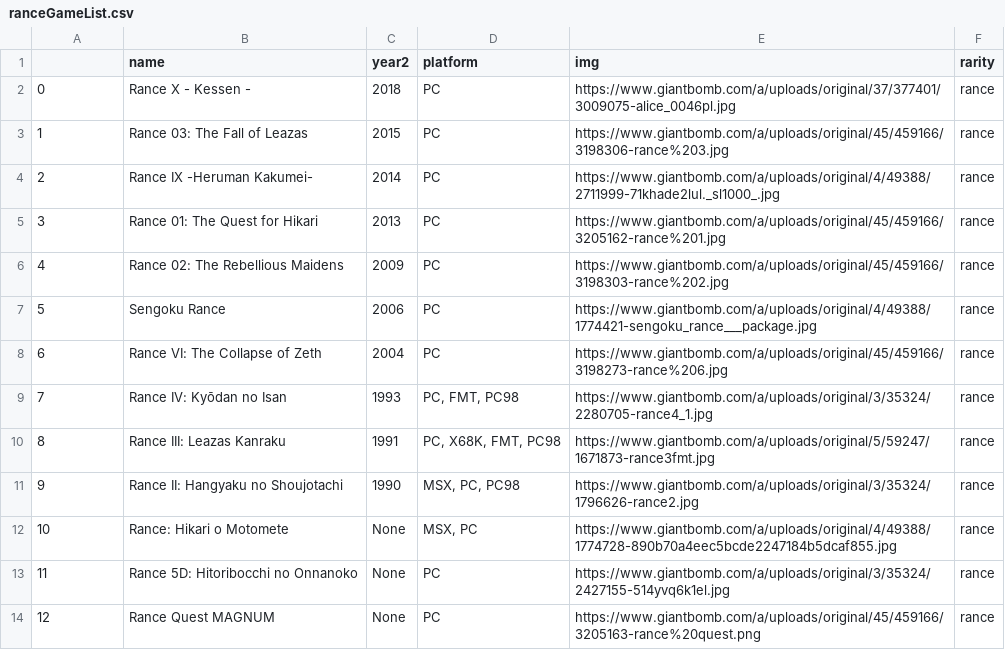
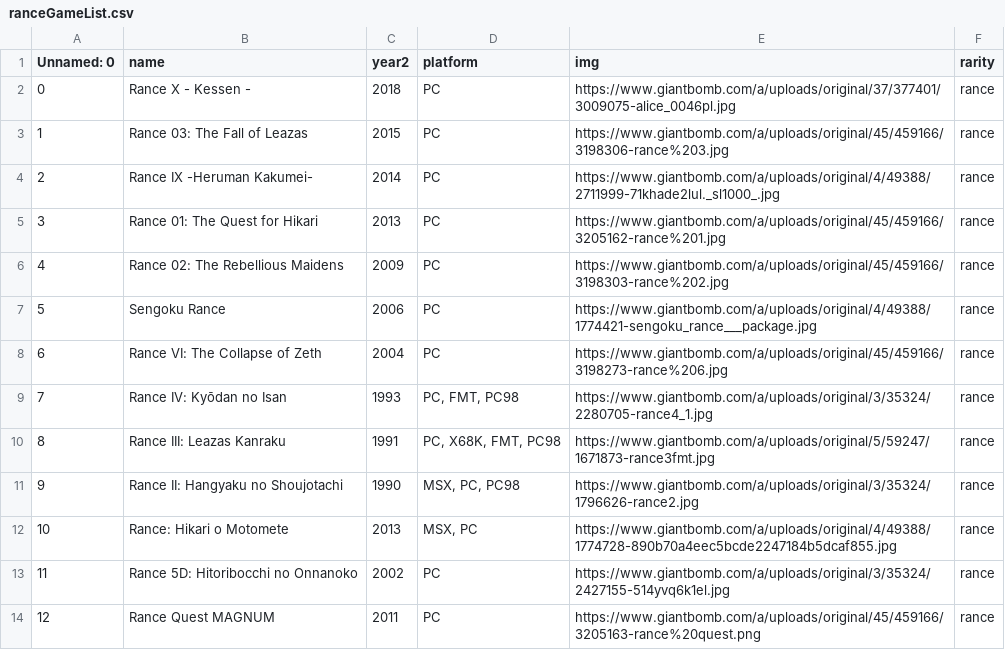
Before and after one commit to gregknothe/OBS-Stuff, a CSV file: ranceGameList.csv, drawn as a sheet.

```diff
--- a/ranceGameList.csv
+++ b/ranceGameList.csv
@@ -1,2 +1,2 @@
-|name|year2|platform|img|rarity
+Unnamed: 0|name|year2|platform|img|rarity
 0|Rance X - Kessen -|2018|PC|https://www.giantbomb.com/a/uploads/original/37/377401/3009075-alice_0046pl.jpg|rance
@@ -11,4 +11,4 @@
 9|Rance II: Hangyaku no Shoujotachi|1990|MSX, PC, PC98|https://www.giantbomb.com/a/uploads/original/3/35324/1796626-rance2.jpg|rance
-10|Rance: Hikari o Motomete|None|MSX, PC|https://www.giantbomb.com/a/uploads/original/4/49388/1774728-890b70a4eec5bcde2247184b5dcaf855.jpg|rance
-11|Rance 5D: Hitoribocchi no Onnanoko|None|PC|https://www.giantbomb.com/a/uploads/original/3/35324/2427155-514yvq6k1el.jpg|rance
-12|Rance Quest MAGNUM |None|PC|https://www.giantbomb.com/a/uploads/original/45/459166/3205163-rance%20quest.png|rance
+10|Rance: Hikari o Motomete|2013|MSX, PC|https://www.giantbomb.com/a/uploads/original/4/49388/1774728-890b70a4eec5bcde2247184b5dcaf855.jpg|rance
+11|Rance 5D: Hitoribocchi no Onnanoko|2002|PC|https://www.giantbomb.com/a/uploads/original/3/35324/2427155-514yvq6k1el.jpg|rance
+12|Rance Quest MAGNUM |2011|PC|https://www.giantbomb.com/a/uploads/original/45/459166/3205163-rance%20quest.png|rance
```
Also changed, not shown: 3 other files.
